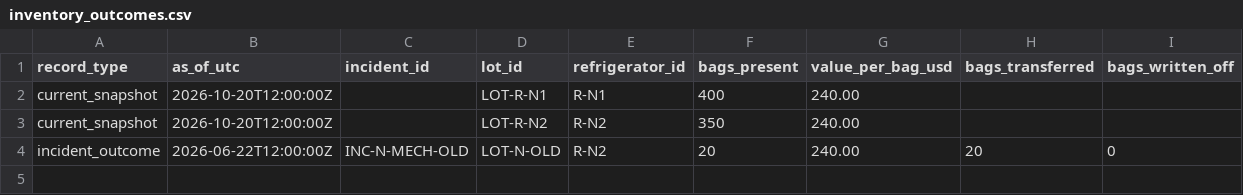
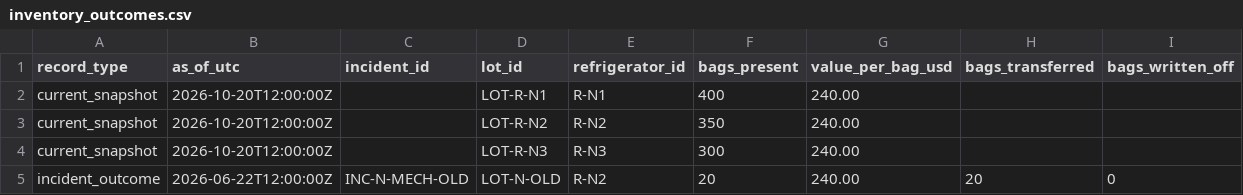
Before and after one commit to Adjekai/Six_sigma, a CSV file: data/scenarios/normal/inventory_outcomes.csv, drawn as a sheet.

```diff
--- a/data/scenarios/normal/inventory_outcomes.csv
+++ b/data/scenarios/normal/inventory_outcomes.csv
@@ -3,2 +3,3 @@ current_snapshot,2026-10-20T12:00:00Z,,LOT-R-N1,R-N1,400,240.00,,
 current_snapshot,2026-10-20T12:00:00Z,,LOT-R-N2,R-N2,350,240.00,,
+current_snapshot,2026-10-20T12:00:00Z,,LOT-R-N3,R-N3,300,240.00,,
 incident_outcome,2026-06-22T12:00:00Z,INC-N-MECH-OLD,LOT-N-OLD,R-N2,20,240.00,20,0
```
Also changed, not shown: data/scenarios/normal/equipment_exposure.csv, data/scenarios/normal/temperatures.csv, 9 other files.
